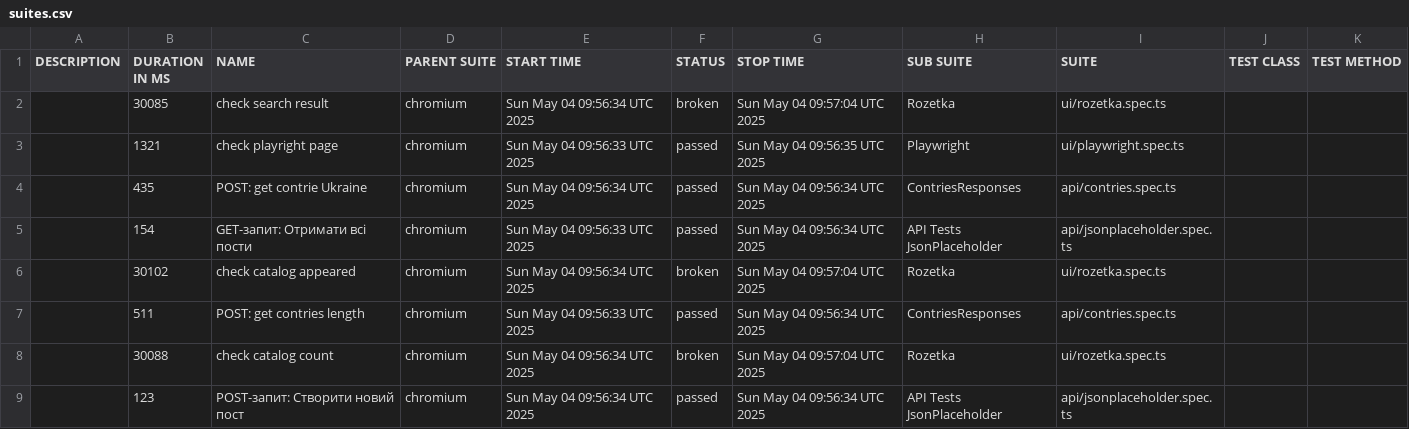
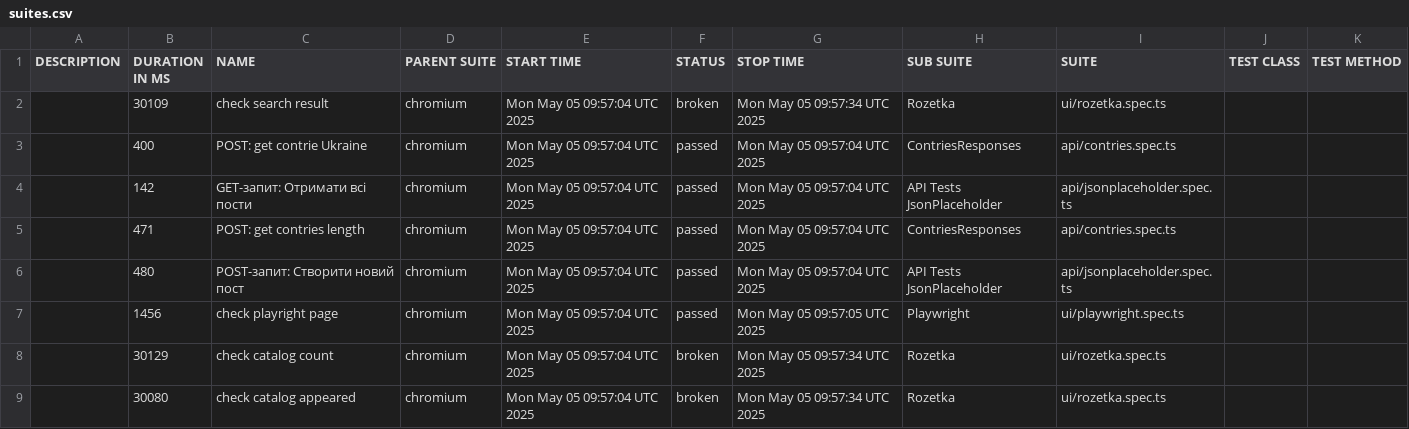
Before and after one commit to Vanecheek/new_IVAN_tests_playwrite, a CSV file: data/suites.csv, drawn as a sheet.

```diff
--- a/data/suites.csv
+++ b/data/suites.csv
@@ -1,9 +1,9 @@
 "DESCRIPTION","DURATION IN MS","NAME","PARENT SUITE","START TIME","STATUS","STOP TIME","SUB SUITE","SUITE","TEST CLASS","TEST METHOD"
-"","30085","check search result","chromium","Sun May 04 09:56:34 UTC 2025","broken","Sun May 04 09:57:04 UTC 2025","Rozetka","ui/rozetka.spec.ts","",""
-"","1321","check playright page","chromium","Sun May 04 09:56:33 UTC 2025","passed","Sun May 04 09:56:35 UTC 2025","Playwright","ui/playwright.spec.ts","",""
-"","435","POST: get contrie Ukraine","chromium","Sun May 04 09:56:34 UTC 2025","passed","Sun May 04 09:56:34 UTC 2025","ContriesResponses","api/contries.spec.ts","",""
-"","154","GET-запит: Отримати всі пости","chromium","Sun May 04 09:56:33 UTC 2025","passed","Sun May 04 09:56:34 UTC 2025","API Tests JsonPlaceholder","api/jsonplaceholder.spec.ts","",""
-"","30102","check catalog appeared","chromium","Sun May 04 09:56:34 UTC 2025","broken","Sun May 04 09:57:04 UTC 2025","Rozetka","ui/rozetka.spec.ts","",""
-"","511","POST: get contries length","chromium","Sun May 04 09:56:33 UTC 2025","passed","Sun May 04 09:56:34 UTC 2025","ContriesResponses","api/contries.spec.ts","",""
-"","30088","check catalog count","chromium","Sun May 04 09:56:34 UTC 2025","broken","Sun May 04 09:57:04 UTC 2025","Rozetka","ui/rozetka.spec.ts","",""
-"","123","POST-запит: Створити новий пост","chromium","Sun May 04 09:56:34 UTC 2025","passed","Sun May 04 09:56:34 UTC 2025","API Tests JsonPlaceholder","api/jsonplaceholder.spec.ts","",""
+"","30109","check search result","chromium","Mon May 05 09:57:04 UTC 2025","broken","Mon May 05 09:57:34 UTC 2025","Rozetka","ui/rozetka.spec.ts","",""
+"","400","POST: get contrie Ukraine","chromium","Mon May 05 09:57:04 UTC 2025","passed","Mon May 05 09:57:04 UTC 2025","ContriesResponses","api/contries.spec.ts","",""
+"","142","GET-запит: Отримати всі пости","chromium","Mon May 05 09:57:04 UTC 2025","passed","Mon May 05 09:57:04 UTC 2025","API Tests JsonPlaceholder","api/jsonplaceholder.spec.ts","",""
+"","471","POST: get contries length","chromium","Mon May 05 09:57:04 UTC 2025","passed","Mon May 05 09:57:04 UTC 2025","ContriesResponses","api/contries.spec.ts","",""
+"","480","POST-запит: Створити новий пост","chromium","Mon May 05 09:57:04 UTC 2025","passed","Mon May 05 09:57:04 UTC 2025","API Tests JsonPlaceholder","api/jsonplaceholder.spec.ts","",""
+"","1456","check playright page","chromium","Mon May 05 09:57:04 UTC 2025","passed","Mon May 05 09:57:05 UTC 2025","Playwright","ui/playwright.spec.ts","",""
+"","30129","check catalog count","chromium","Mon May 05 09:57:04 UTC 2025","broken","Mon May 05 09:57:34 UTC 2025","Rozetka","ui/rozetka.spec.ts","",""
+"","30080","check catalog appeared","chromium","Mon May 05 09:57:04 UTC 2025","broken","Mon May 05 09:57:34 UTC 2025","Rozetka","ui/rozetka.spec.ts","",""
```
Also changed, not shown: 39 other files.
